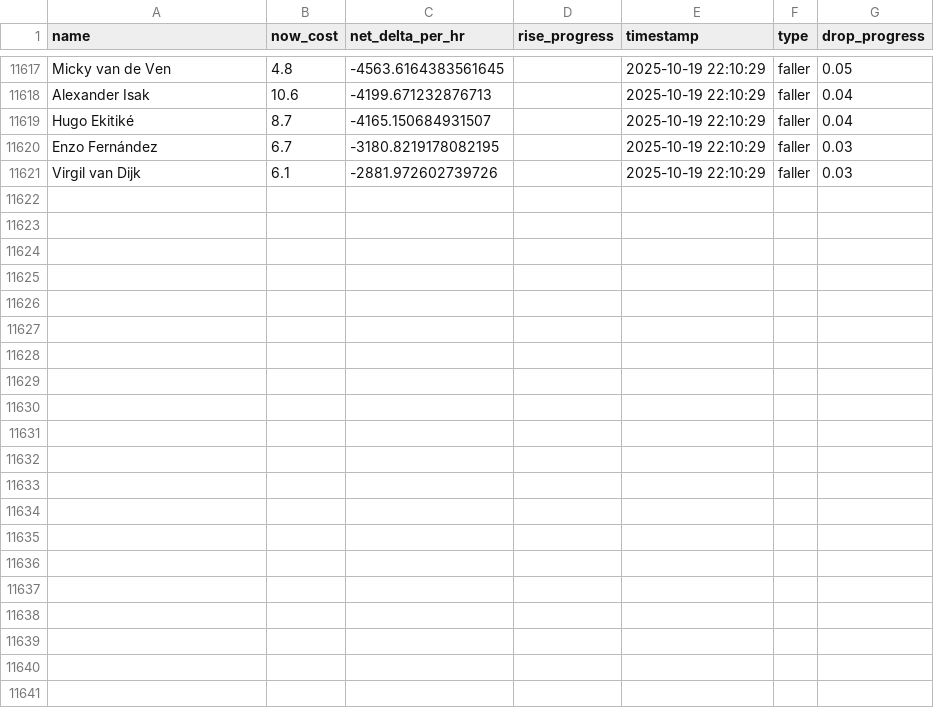
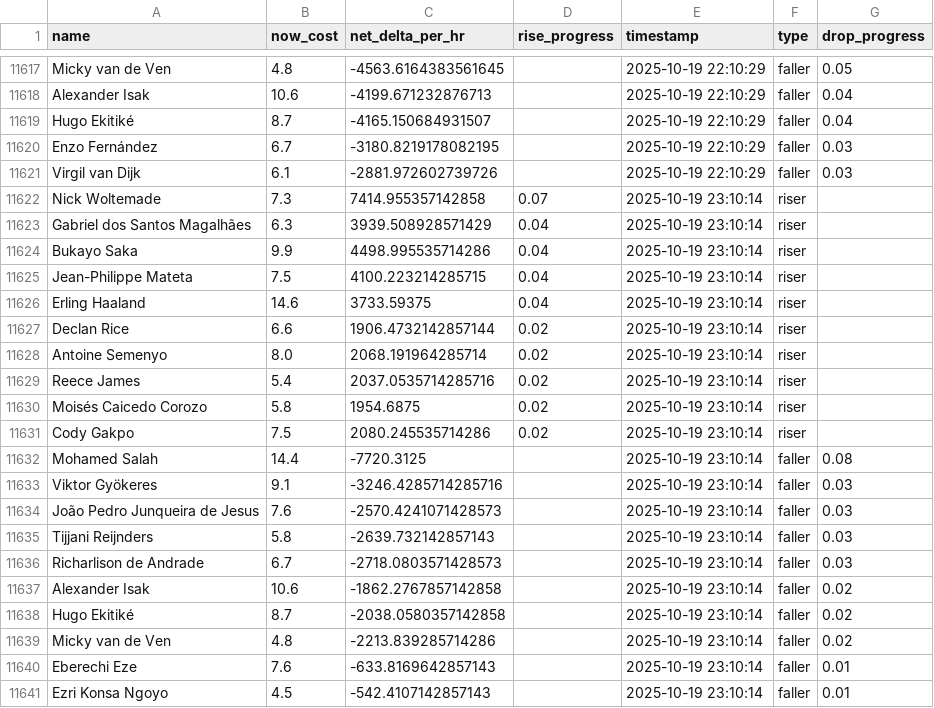
Before and after one commit to muhtasim-maleque/fpl-price-changes, a CSV file: fpl_predictions_log.csv, drawn as a sheet; only a part is shown, gaps mark what is left out; the diff names each change by its address in the sheet, - before the commit and + after, or states it on an @@ line.

```diff
--- a/fpl_predictions_log.csv
+++ b/fpl_predictions_log.csv
+row 11622: Nick Woltemade | 7.3 | 7414.955357142858 | 0.07 | 2025-10-19 23:10:14 | riser
+row 11623: Gabriel dos Santos Magalhães | 6.3 | 3939.508928571429 | 0.04 | 2025-10-19 23:10:14 | riser
+row 11624: Bukayo Saka | 9.9 | 4498.995535714286 | 0.04 | 2025-10-19 23:10:14 | riser
+row 11625: Jean-Philippe Mateta | 7.5 | 4100.223214285715 | 0.04 | 2025-10-19 23:10:14 | riser
+row 11626: Erling Haaland | 14.6 | 3733.59375 | 0.04 | 2025-10-19 23:10:14 | riser
+row 11627: Declan Rice | 6.6 | 1906.4732142857144 | 0.02 | 2025-10-19 23:10:14 | riser
+row 11628: Antoine Semenyo | 8.0 | 2068.191964285714 | 0.02 | 2025-10-19 23:10:14 | riser
+row 11629: Reece James | 5.4 | 2037.0535714285716 | 0.02 | 2025-10-19 23:10:14 | riser
+row 11630: Moisés Caicedo Corozo | 5.8 | 1954.6875 | 0.02 | 2025-10-19 23:10:14 | riser
+row 11631: Cody Gakpo | 7.5 | 2080.245535714286 | 0.02 | 2025-10-19 23:10:14 | riser
+row 11632: Mohamed Salah | 14.4 | -7720.3125 |  | 2025-10-19 23:10:14 | faller | 0.08
+row 11633: Viktor Gyökeres | 9.1 | -3246.4285714285716 |  | 2025-10-19 23:10:14 | faller | 0.03
+row 11634: João Pedro Junqueira de Jesus | 7.6 | -2570.4241071428573 |  | 2025-10-19 23:10:14 | faller | 0.03
+row 11635: Tijjani Reijnders | 5.8 | -2639.732142857143 |  | 2025-10-19 23:10:14 | faller | 0.03
+row 11636: Richarlison de Andrade | 6.7 | -2718.0803571428573 |  | 2025-10-19 23:10:14 | faller | 0.03
+row 11637: Alexander Isak | 10.6 | -1862.2767857142858 |  | 2025-10-19 23:10:14 | faller | 0.02
+row 11638: Hugo Ekitiké | 8.7 | -2038.0580357142858 |  | 2025-10-19 23:10:14 | faller | 0.02
+row 11639: Micky van de Ven | 4.8 | -2213.839285714286 |  | 2025-10-19 23:10:14 | faller | 0.02
+row 11640: Eberechi Eze | 7.6 | -633.8169642857143 |  | 2025-10-19 23:10:14 | faller | 0.01
+row 11641: Ezri Konsa Ngoyo | 4.5 | -542.4107142857143 |  | 2025-10-19 23:10:14 | faller | 0.01
```
Also changed, not shown: fpl_summary.csv.
